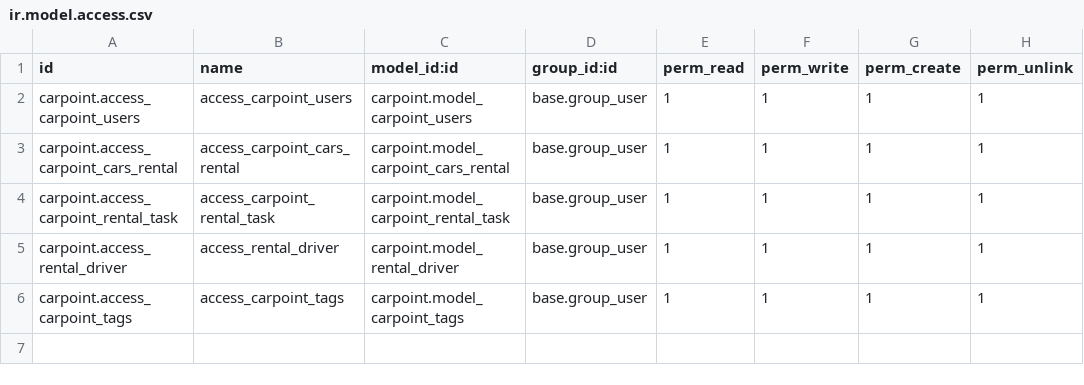
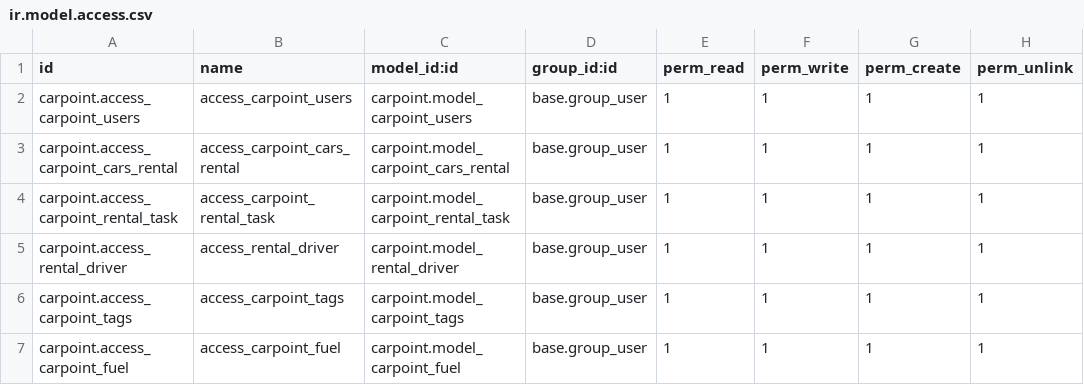
Before and after one commit to maad-odoo/self-practice-module, a CSV file: carpoint/security/ir.model.access.csv, drawn as a sheet.

```diff
--- a/carpoint/security/ir.model.access.csv
+++ b/carpoint/security/ir.model.access.csv
@@ -6 +6,2 @@ carpoint.access_rental_driver,access_rental_driver,carpoint.model_rental_driver,
 carpoint.access_carpoint_tags,access_carpoint_tags,carpoint.model_carpoint_tags,base.group_user,1,1,1,1
+carpoint.access_carpoint_fuel,access_carpoint_fuel,carpoint.model_carpoint_fuel,base.group_user,1,1,1,1
```
Also changed, not shown: 10 other files.
